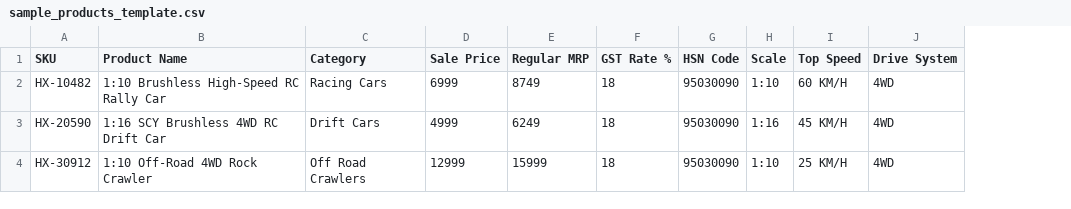
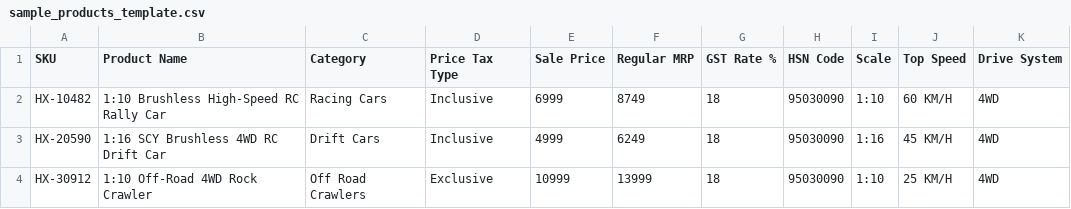
Before and after one commit to hyperxgtofficial-coder/hyperxgt, a CSV file: sample_products_template.csv, drawn as a sheet; only a part is shown; addresses are those after the commit; the diff names each change by its address in the sheet, - before the commit and + after, or states it on an @@ line.

Commit message:
Add Pricing Tax Mode option for Inclusive and Exclusive GST

```diff
--- a/sample_products_template.csv
+++ b/sample_products_template.csv
+column D (Price Tax Type), rows 2-4: Inclusive | Inclusive | Exclusive
-E4 (Sale Price): 12999
+E4 (Sale Price): 10999
-F4 (Regular MRP): 15999
+F4 (Regular MRP): 13999
```
Also changed, not shown: 2 other files.
